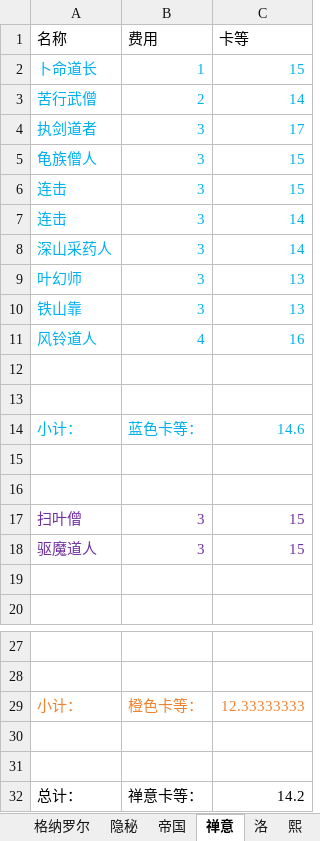
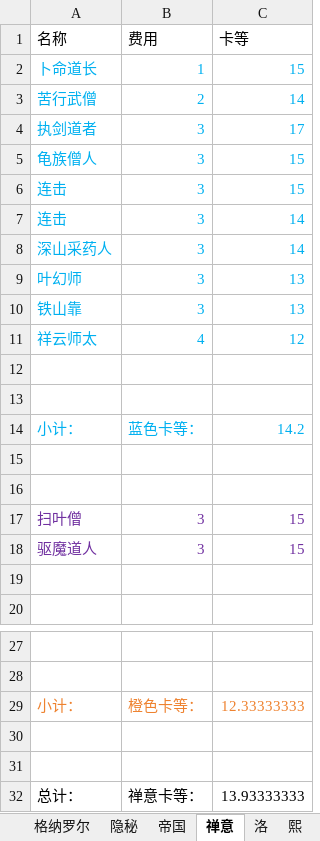
Before and after one commit to XTsuola/keyuanWeb, an Excel workbook: src/utils/sxsyzlzq/zzz_cardList.xlsx, sheet 禅意, drawn as a sheet; only a part is shown, gaps mark what is left out; values as stored, in another font and other column widths than the file's, no borders; removed rows and columns are numbered as before the commit, all else as after; the diff names each change by its address in the sheet, - before the commit and + after, or states it on an @@ line.

```diff
--- a/src/utils/sxsyzlzq/zzz_cardList.xlsx (sheet 禅意)
+++ b/src/utils/sxsyzlzq/zzz_cardList.xlsx (sheet 禅意)
-row 11: 风铃道人 | 4 | 16
+row 11: 祥云师太 | 4 | 12
-C14 (卡等): 14.6
+C14 (卡等): 14.2
-C32 (卡等): 14.2
+C32 (卡等): 13.93333333
```
Also changed, not shown: sheet 白处尊, sheet 梅, sheet 帝国, sheet 伊萝莲, sheet 阿斯塔拉, 8 other files.
